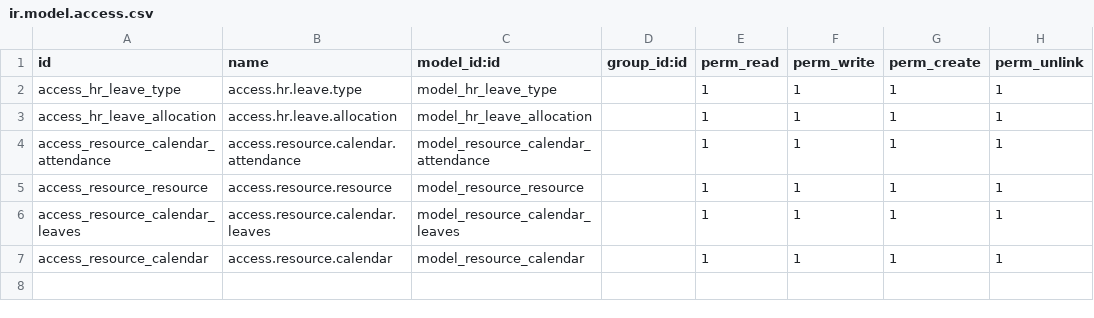
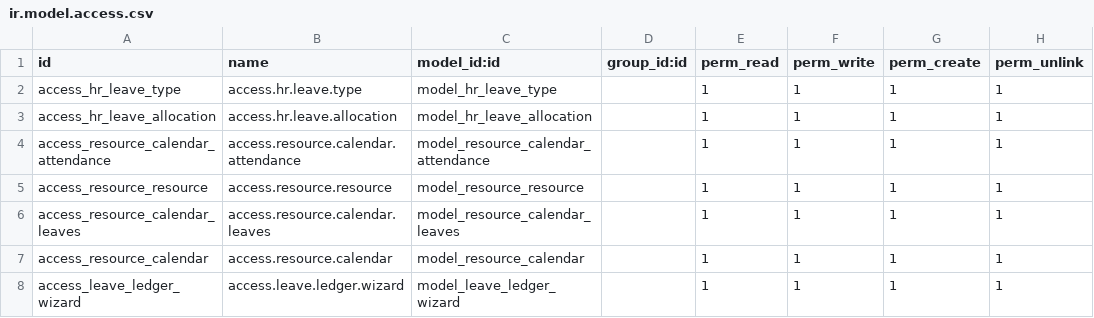
Before and after one commit to dynexcel-ramzan/jandescon, a CSV file: de_leave_portal/security/ir.model.access.csv, drawn as a sheet; the diff names each change by its address in the sheet, - before the commit and + after, or states it on an @@ line.

Commit message:
update leave portal

```diff
--- a/de_leave_portal/security/ir.model.access.csv
+++ b/de_leave_portal/security/ir.model.access.csv
+row 8: access_leave_ledger_wizard | access.leave.ledger.wizard | model_leave_ledger_wizard |  | 1 | 1 | 1 | 1
```
Also changed, not shown: 12 other files.
